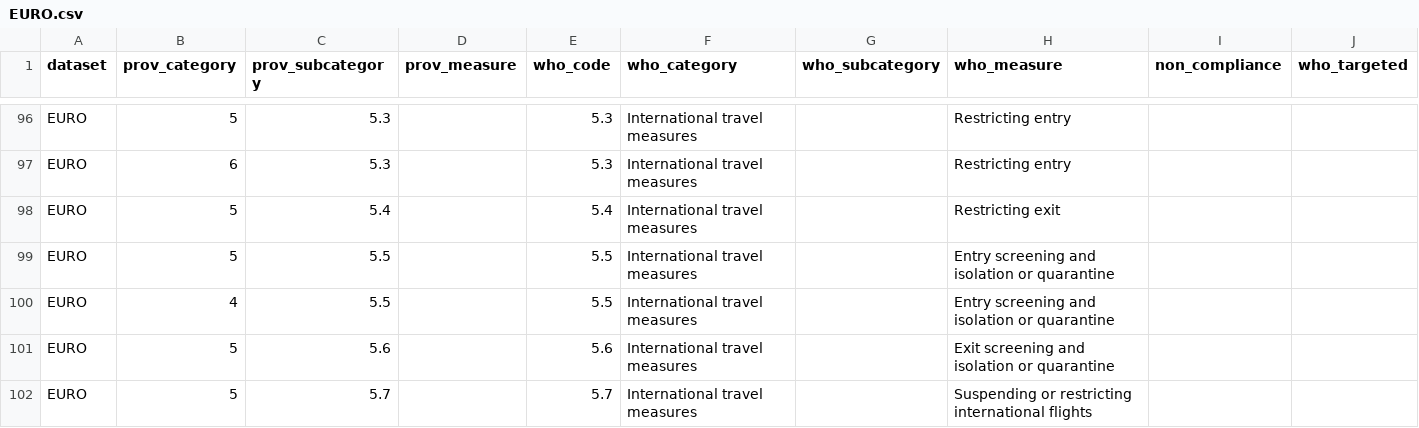
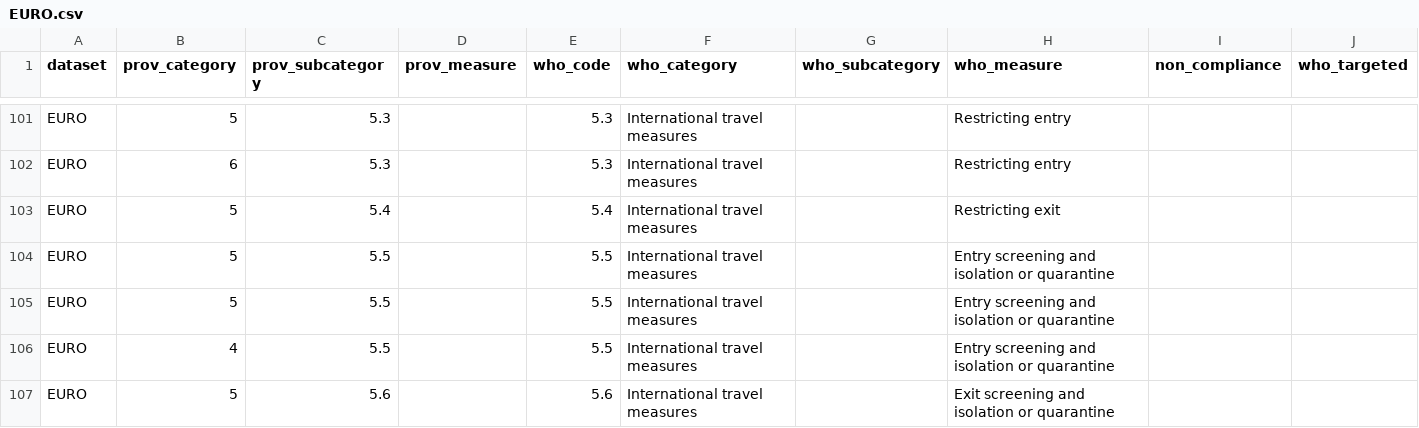
Before and after one commit to prakashsarnobat/WHO_PHSM_Cleaning_Prakash, a CSV file: config/who_coding/EURO.csv, drawn as a sheet; only a part is shown, gaps mark what is left out; the shorter side is filled out with more unchanged rows; the diff covers the shown part only; the diff names each change by its address in the sheet, - before the commit and + after, or states it on an @@ line.

```diff
--- a/config/who_coding/EURO.csv
+++ b/config/who_coding/EURO.csv
+row 105: EURO | 5 | 5.5 |  | 5.5 | International travel measures |  | Entry screening and isolation or quarantine
```
Also changed, not shown: 5 added rows elsewhere in this file, 10 other files.
